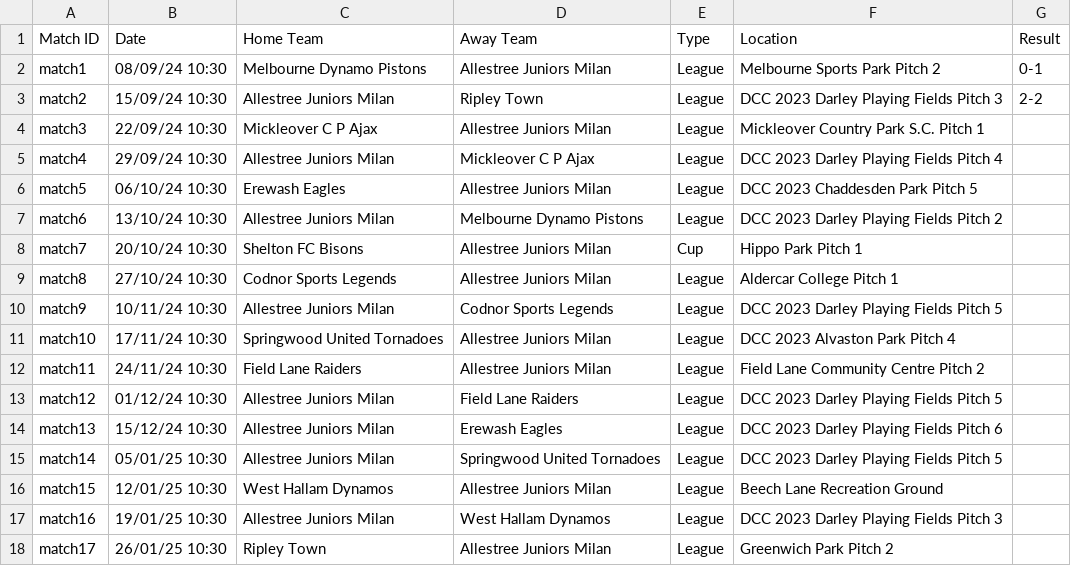
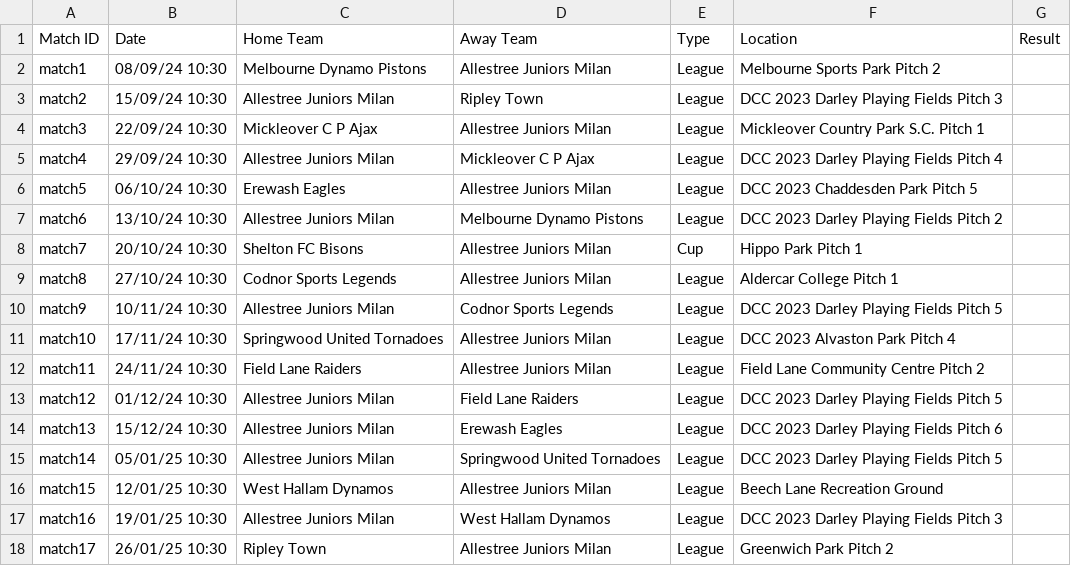
Before and after one commit to andrewbowley/allestree-juniors-milan, a CSV file: fixtures.csv, drawn as a sheet.

```diff
--- a/fixtures.csv
+++ b/fixtures.csv
@@ -1,4 +1,4 @@
 Match ID,Date,Home Team,Away Team,Type,Location,Result
-match1,08/09/24 10:30,Melbourne Dynamo Pistons,Allestree Juniors Milan,League,Melbourne Sports Park Pitch 2,0-1
-match2,15/09/24 10:30,Allestree Juniors Milan,Ripley Town,League,DCC 2023 Darley Playing Fields Pitch 3,2-2
+match1,08/09/24 10:30,Melbourne Dynamo Pistons,Allestree Juniors Milan,League,Melbourne Sports Park Pitch 2,
+match2,15/09/24 10:30,Allestree Juniors Milan,Ripley Town,League,DCC 2023 Darley Playing Fields Pitch 3,
 match3,22/09/24 10:30,Mickleover C P Ajax,Allestree Juniors Milan,League,Mickleover Country Park S.C. Pitch 1,
```
Also changed, not shown: 2 other files.
